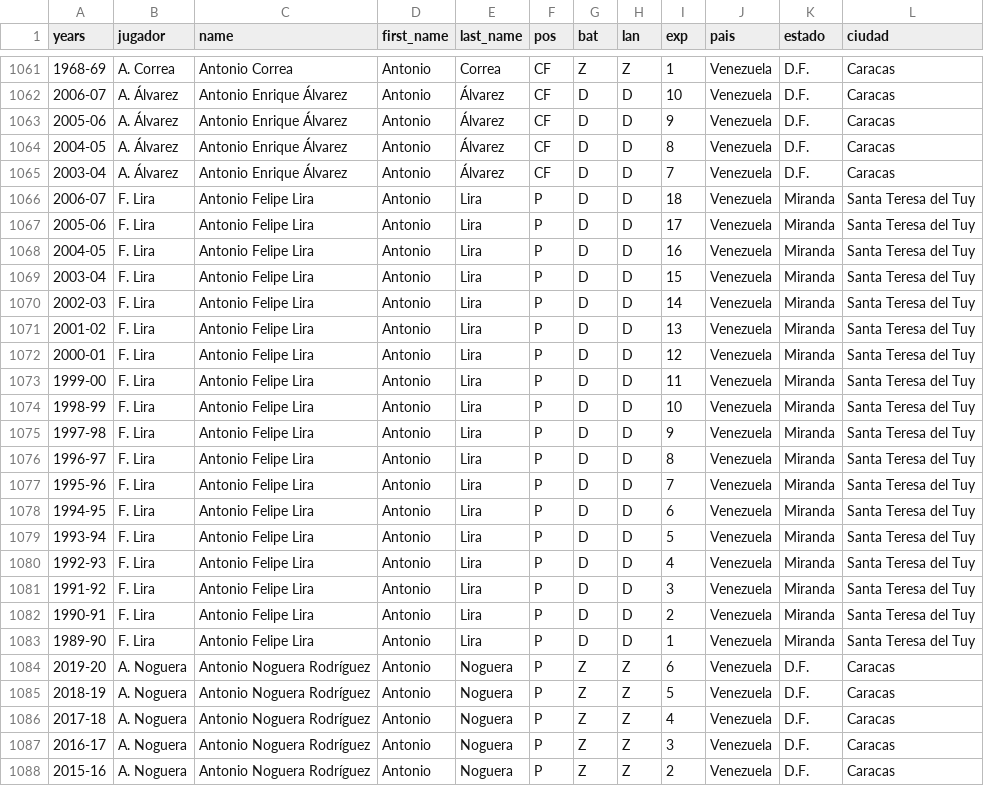
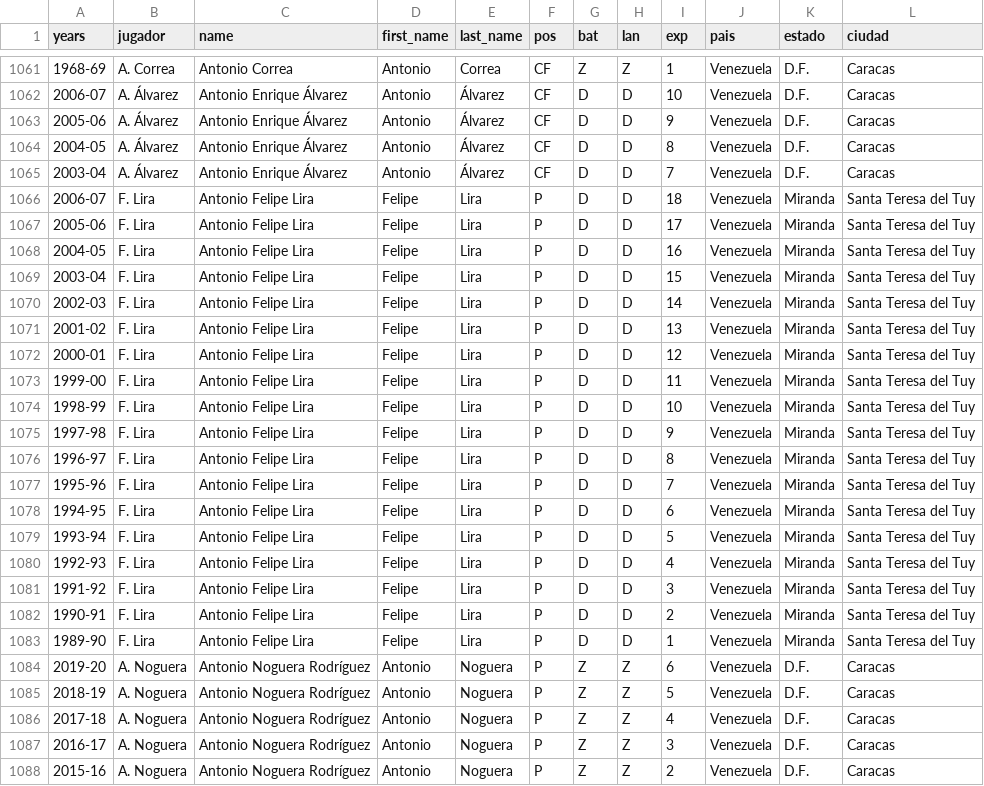
Before and after one commit to rubencholop/historic-tlg, a CSV file: data/rosters_clean.csv, drawn as a sheet; only a part is shown, gaps mark what is left out.

```diff
--- a/data/rosters_clean.csv
+++ b/data/rosters_clean.csv
@@ -1065,20 +1065,20 @@ years,jugador,name,first_name,last_name,pos,bat,lan,exp,pais,estado,ciudad
 2003-04,A. Álvarez,Antonio Enrique Álvarez,Antonio,Álvarez,CF,D,D,7,Venezuela,D.F.,Caracas
-2006-07,F. Lira,Antonio Felipe Lira,Antonio,Lira,P,D,D,18,Venezuela,Miranda,Santa Teresa del Tuy
-2005-06,F. Lira,Antonio Felipe Lira,Antonio,Lira,P,D,D,17,Venezuela,Miranda,Santa Teresa del Tuy
-2004-05,F. Lira,Antonio Felipe Lira,Antonio,Lira,P,D,D,16,Venezuela,Miranda,Santa Teresa del Tuy
-2003-04,F. Lira,Antonio Felipe Lira,Antonio,Lira,P,D,D,15,Venezuela,Miranda,Santa Teresa del Tuy
-2002-03,F. Lira,Antonio Felipe Lira,Antonio,Lira,P,D,D,14,Venezuela,Miranda,Santa Teresa del Tuy
-2001-02,F. Lira,Antonio Felipe Lira,Antonio,Lira,P,D,D,13,Venezuela,Miranda,Santa Teresa del Tuy
-2000-01,F. Lira,Antonio Felipe Lira,Antonio,Lira,P,D,D,12,Venezuela,Miranda,Santa Teresa del Tuy
-1999-00,F. Lira,Antonio Felipe Lira,Antonio,Lira,P,D,D,11,Venezuela,Miranda,Santa Teresa del Tuy
-1998-99,F. Lira,Antonio Felipe Lira,Antonio,Lira,P,D,D,10,Venezuela,Miranda,Santa Teresa del Tuy
-1997-98,F. Lira,Antonio Felipe Lira,Antonio,Lira,P,D,D,9,Venezuela,Miranda,Santa Teresa del Tuy
-1996-97,F. Lira,Antonio Felipe Lira,Antonio,Lira,P,D,D,8,Venezuela,Miranda,Santa Teresa del Tuy
-1995-96,F. Lira,Antonio Felipe Lira,Antonio,Lira,P,D,D,7,Venezuela,Miranda,Santa Teresa del Tuy
-1994-95,F. Lira,Antonio Felipe Lira,Antonio,Lira,P,D,D,6,Venezuela,Miranda,Santa Teresa del Tuy
-1993-94,F. Lira,Antonio Felipe Lira,Antonio,Lira,P,D,D,5,Venezuela,Miranda,Santa Teresa del Tuy
-1992-93,F. Lira,Antonio Felipe Lira,Antonio,Lira,P,D,D,4,Venezuela,Miranda,Santa Teresa del Tuy
-1991-92,F. Lira,Antonio Felipe Lira,Antonio,Lira,P,D,D,3,Venezuela,Miranda,Santa Teresa del Tuy
-1990-91,F. Lira,Antonio Felipe Lira,Antonio,Lira,P,D,D,2,Venezuela,Miranda,Santa Teresa del Tuy
-1989-90,F. Lira,Antonio Felipe Lira,Antonio,Lira,P,D,D,1,Venezuela,Miranda,Santa Teresa del Tuy
+2006-07,F. Lira,Antonio Felipe Lira,Felipe,Lira,P,D,D,18,Venezuela,Miranda,Santa Teresa del Tuy
+2005-06,F. Lira,Antonio Felipe Lira,Felipe,Lira,P,D,D,17,Venezuela,Miranda,Santa Teresa del Tuy
+2004-05,F. Lira,Antonio Felipe Lira,Felipe,Lira,P,D,D,16,Venezuela,Miranda,Santa Teresa del Tuy
+2003-04,F. Lira,Antonio Felipe Lira,Felipe,Lira,P,D,D,15,Venezuela,Miranda,Santa Teresa del Tuy
+2002-03,F. Lira,Antonio Felipe Lira,Felipe,Lira,P,D,D,14,Venezuela,Miranda,Santa Teresa del Tuy
+2001-02,F. Lira,Antonio Felipe Lira,Felipe,Lira,P,D,D,13,Venezuela,Miranda,Santa Teresa del Tuy
+2000-01,F. Lira,Antonio Felipe Lira,Felipe,Lira,P,D,D,12,Venezuela,Miranda,Santa Teresa del Tuy
+1999-00,F. Lira,Antonio Felipe Lira,Felipe,Lira,P,D,D,11,Venezuela,Miranda,Santa Teresa del Tuy
+1998-99,F. Lira,Antonio Felipe Lira,Felipe,Lira,P,D,D,10,Venezuela,Miranda,Santa Teresa del Tuy
+1997-98,F. Lira,Antonio Felipe Lira,Felipe,Lira,P,D,D,9,Venezuela,Miranda,Santa Teresa del Tuy
+1996-97,F. Lira,Antonio Felipe Lira,Felipe,Lira,P,D,D,8,Venezuela,Miranda,Santa Teresa del Tuy
+1995-96,F. Lira,Antonio Felipe Lira,Felipe,Lira,P,D,D,7,Venezuela,Miranda,Santa Teresa del Tuy
+1994-95,F. Lira,Antonio Felipe Lira,Felipe,Lira,P,D,D,6,Venezuela,Miranda,Santa Teresa del Tuy
+1993-94,F. Lira,Antonio Felipe Lira,Felipe,Lira,P,D,D,5,Venezuela,Miranda,Santa Teresa del Tuy
+1992-93,F. Lira,Antonio Felipe Lira,Felipe,Lira,P,D,D,4,Venezuela,Miranda,Santa Teresa del Tuy
+1991-92,F. Lira,Antonio Felipe Lira,Felipe,Lira,P,D,D,3,Venezuela,Miranda,Santa Teresa del Tuy
+1990-91,F. Lira,Antonio Felipe Lira,Felipe,Lira,P,D,D,2,Venezuela,Miranda,Santa Teresa del Tuy
+1989-90,F. Lira,Antonio Felipe Lira,Felipe,Lira,P,D,D,1,Venezuela,Miranda,Santa Teresa del Tuy
 2019-20,A. Noguera,Antonio Noguera Rodríguez,Antonio,Noguera,P,Z,Z,6,Venezuela,D.F.,Caracas
```
Also changed, not shown: 1 other file.
